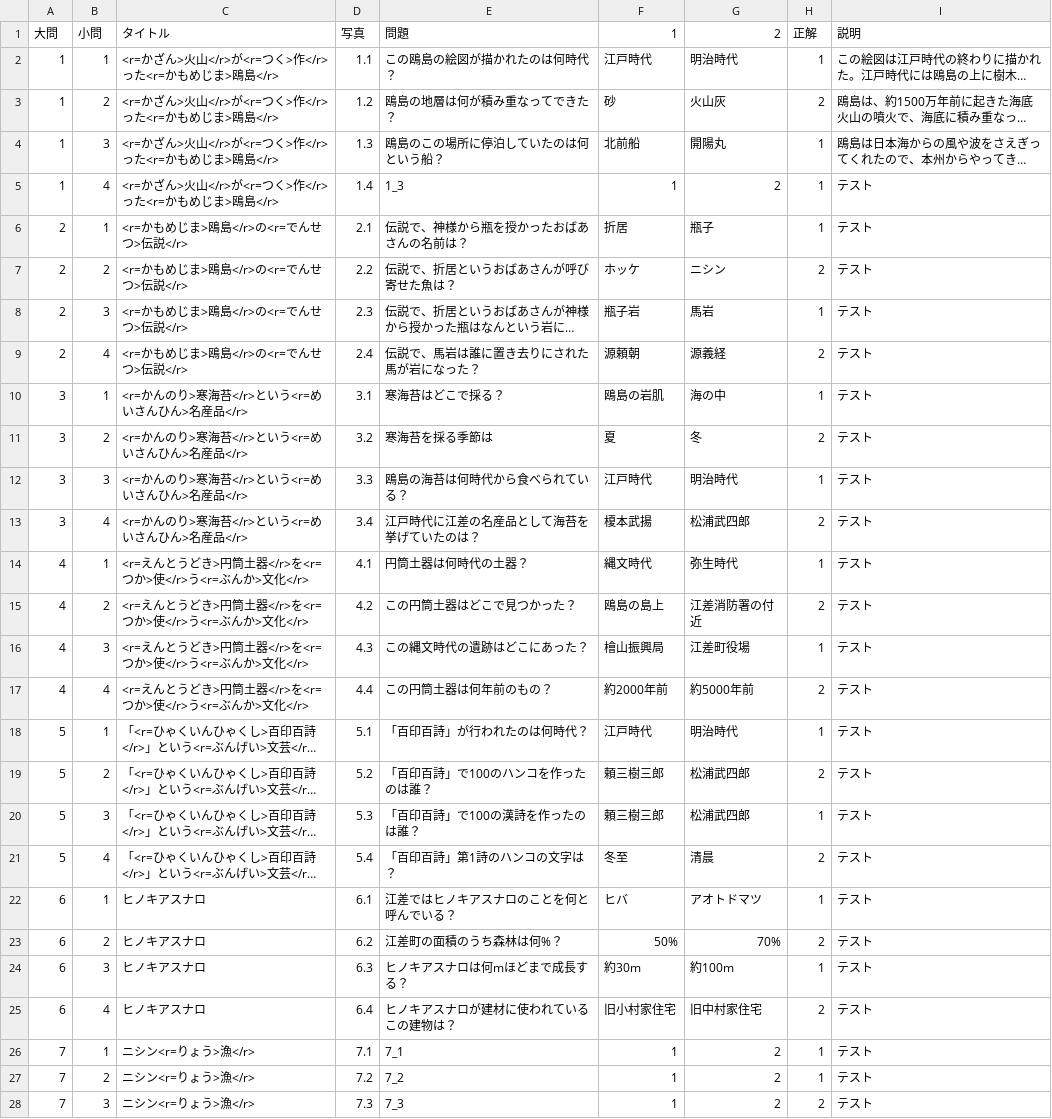
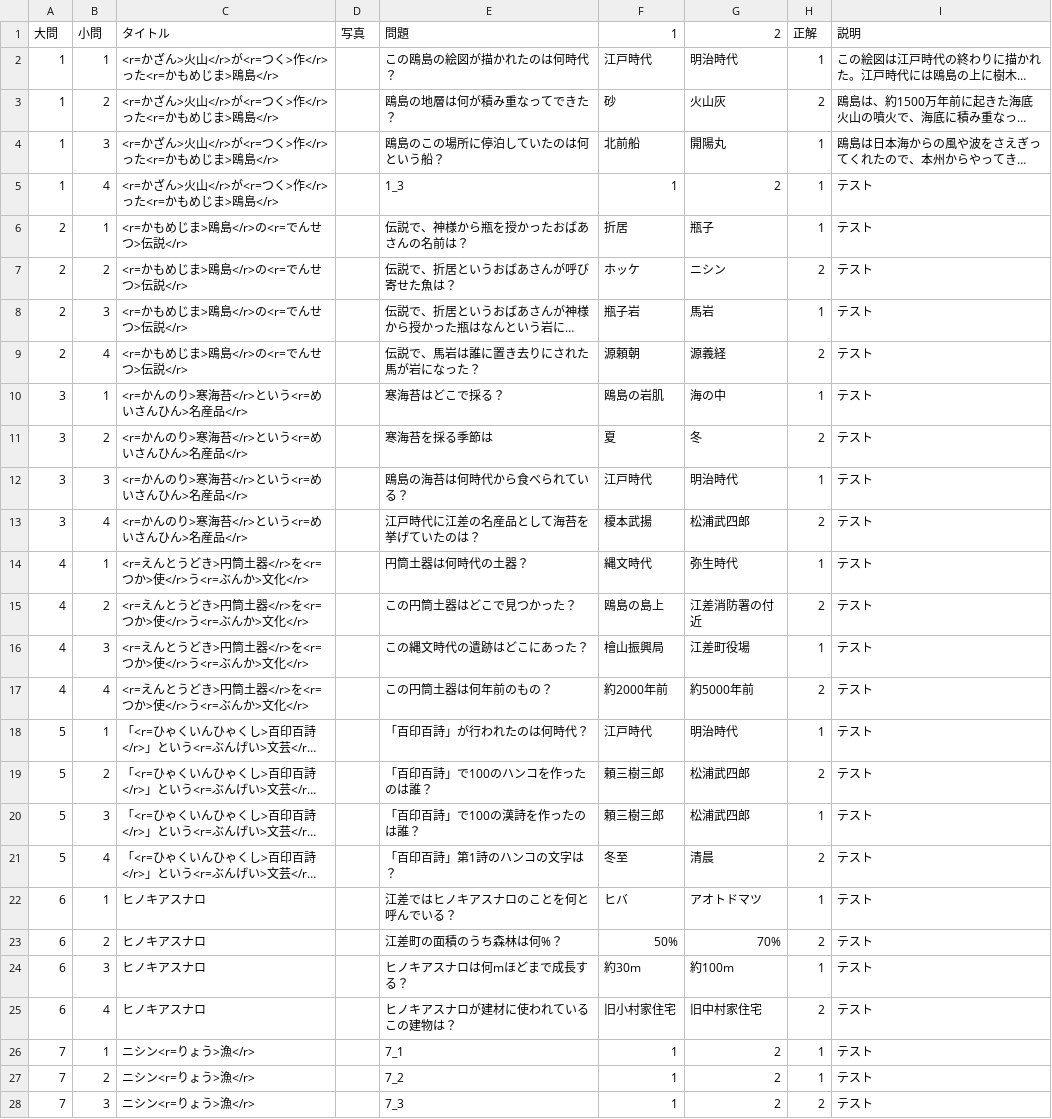
Before and after one commit to QuizAtive/esashi_WebTest2, a CSV file: docs/StreamingAssets/test_2.csv, drawn as a sheet; only a part is shown; long unchanged cells end in …; the diff covers the shown part only; the diff names each change by its address in the sheet, - before the commit and + after, or states it on an @@ line.

```diff
--- a/docs/StreamingAssets/test_2.csv
+++ b/docs/StreamingAssets/test_2.csv
-D2 (写真): 1.1
+D2 (写真): (empty)
-D3 (写真): 1.2
+D3 (写真): (empty)
-D4 (写真): 1.3
+D4 (写真): (empty)
-D5 (写真): 1.4
+D5 (写真): (empty)
-D6 (写真): 2.1
+D6 (写真): (empty)
-D7 (写真): 2.2
+D7 (写真): (empty)
-D8 (写真): 2.3
+D8 (写真): (empty)
-D9 (写真): 2.4
+D9 (写真): (empty)
-D10 (写真): 3.1
+D10 (写真): (empty)
-D11 (写真): 3.2
+D11 (写真): (empty)
-D12 (写真): 3.3
+D12 (写真): (empty)
-D13 (写真): 3.4
+D13 (写真): (empty)
-D14 (写真): 4.1
+D14 (写真): (empty)
-D15 (写真): 4.2
+D15 (写真): (empty)
-D16 (写真): 4.3
+D16 (写真): (empty)
-D17 (写真): 4.4
+D17 (写真): (empty)
-D18 (写真): 5.1
+D18 (写真): (empty)
-D19 (写真): 5.2
+D19 (写真): (empty)
-D20 (写真): 5.3
+D20 (写真): (empty)
-D21 (写真): 5.4
+D21 (写真): (empty)
-D22 (写真): 6.1
+D22 (写真): (empty)
-D23 (写真): 6.2
+D23 (写真): (empty)
-D24 (写真): 6.3
+D24 (写真): (empty)
-D25 (写真): 6.4
+D25 (写真): (empty)
-D26 (写真): 7.1
+D26 (写真): (empty)
-D27 (写真): 7.2
+D27 (写真): (empty)
-D28 (写真): 7.3
+D28 (写真): (empty)
```
Also changed, not shown: 37 edited cells elsewhere in this file, docs/StreamingAssets/test_2_1.csv, 4 other files.
